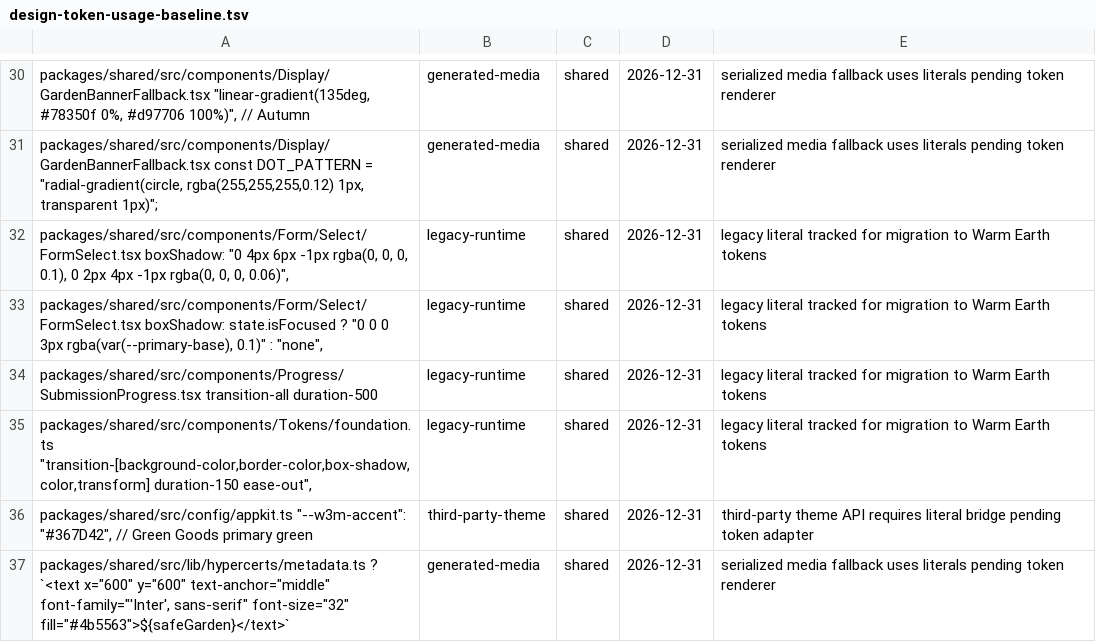
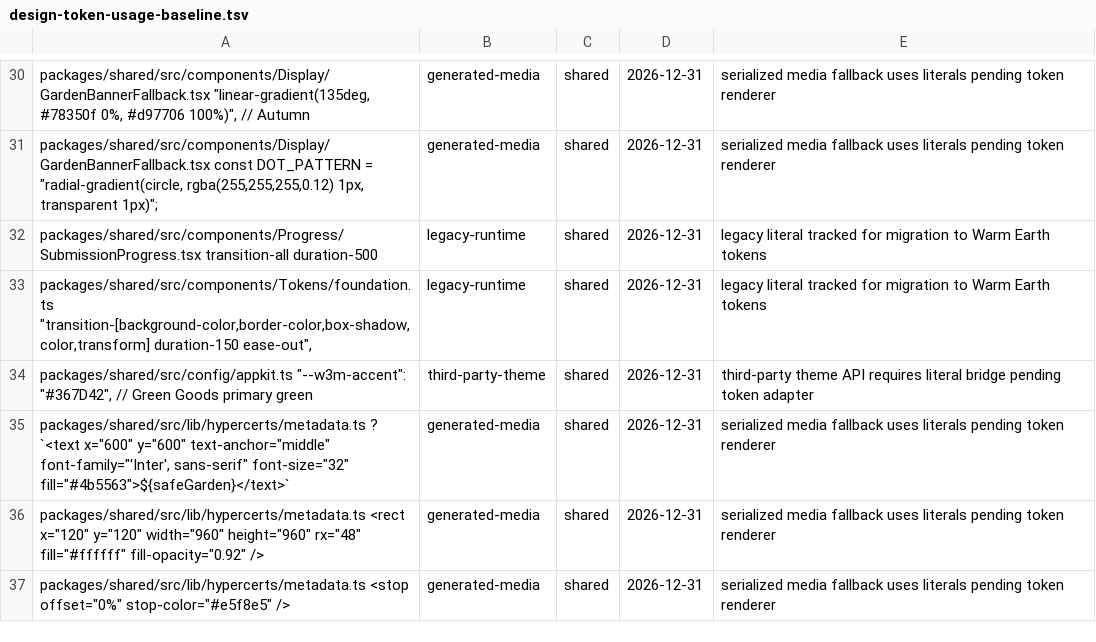
Before and after one commit to greenpill-dev-guild/green-goods, a TSV file: scripts/data/design-token-usage-baseline.tsv, drawn as a sheet; only a part is shown, gaps mark what is left out; the shorter side is filled out with more unchanged rows; the diff names each change by its address in the sheet, - before the commit and + after, or states it on an @@ line.

```diff
--- a/scripts/data/design-token-usage-baseline.tsv
+++ b/scripts/data/design-token-usage-baseline.tsv
-row 32: packages/shared/src/components/Form/Select/FormSelect.tsx boxShadow: "0 4px 6px -1px rgba(0, 0, 0, 0.1), 0 2px 4px -1px rgba(0, 0, 0, 0.06)", | legacy-runtime | shared | 2026-12-31 | legacy literal tracked for migration to Warm Earth tokens
-row 33: packages/shared/src/components/Form/Select/FormSelect.tsx boxShadow: state.isFocused ? "0 0 0 3px rgba(var(--primary-base), 0.1)" : "none", | legacy-runtime | shared | 2026-12-31 | legacy literal tracked for migration to Warm Earth tokens
```
Also changed, not shown: 42 other files.
